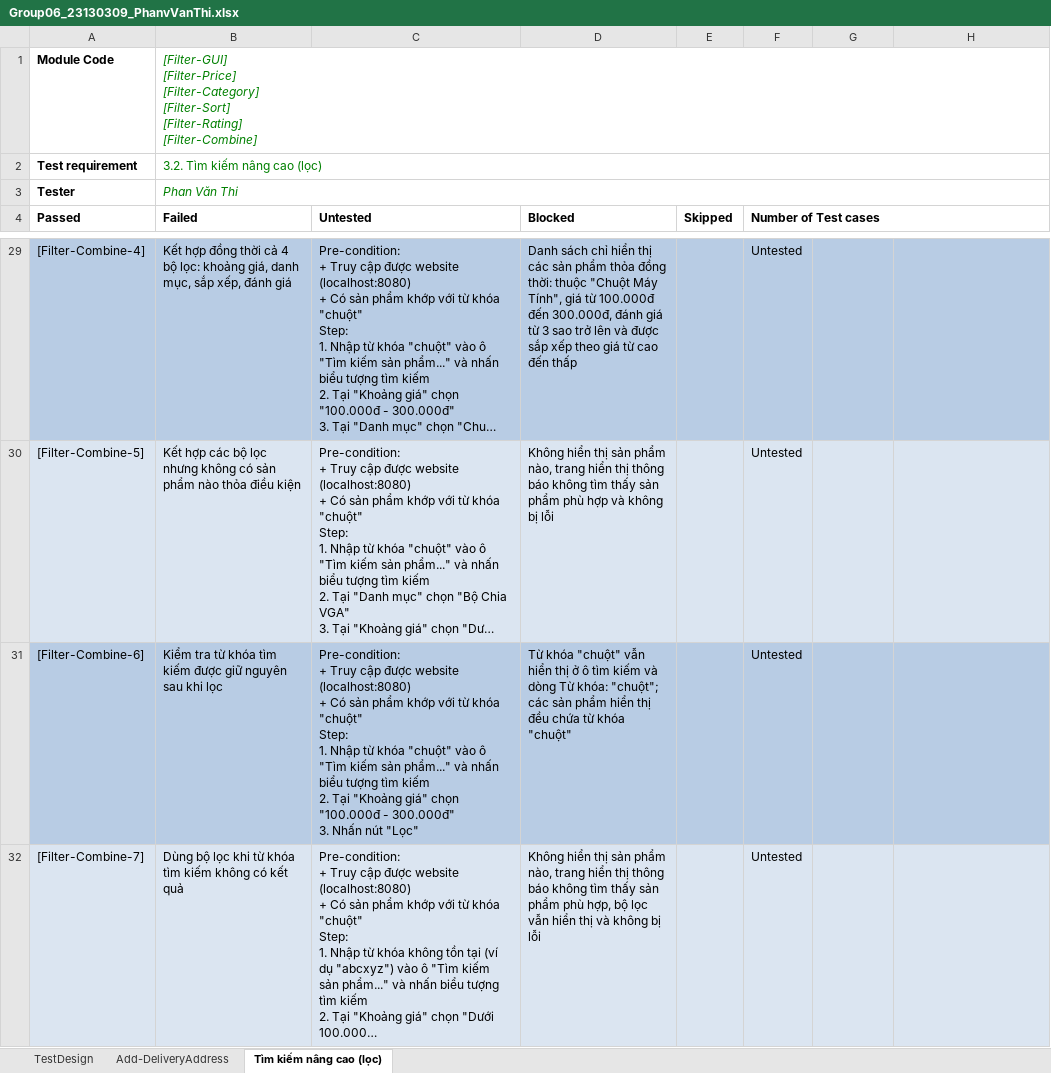
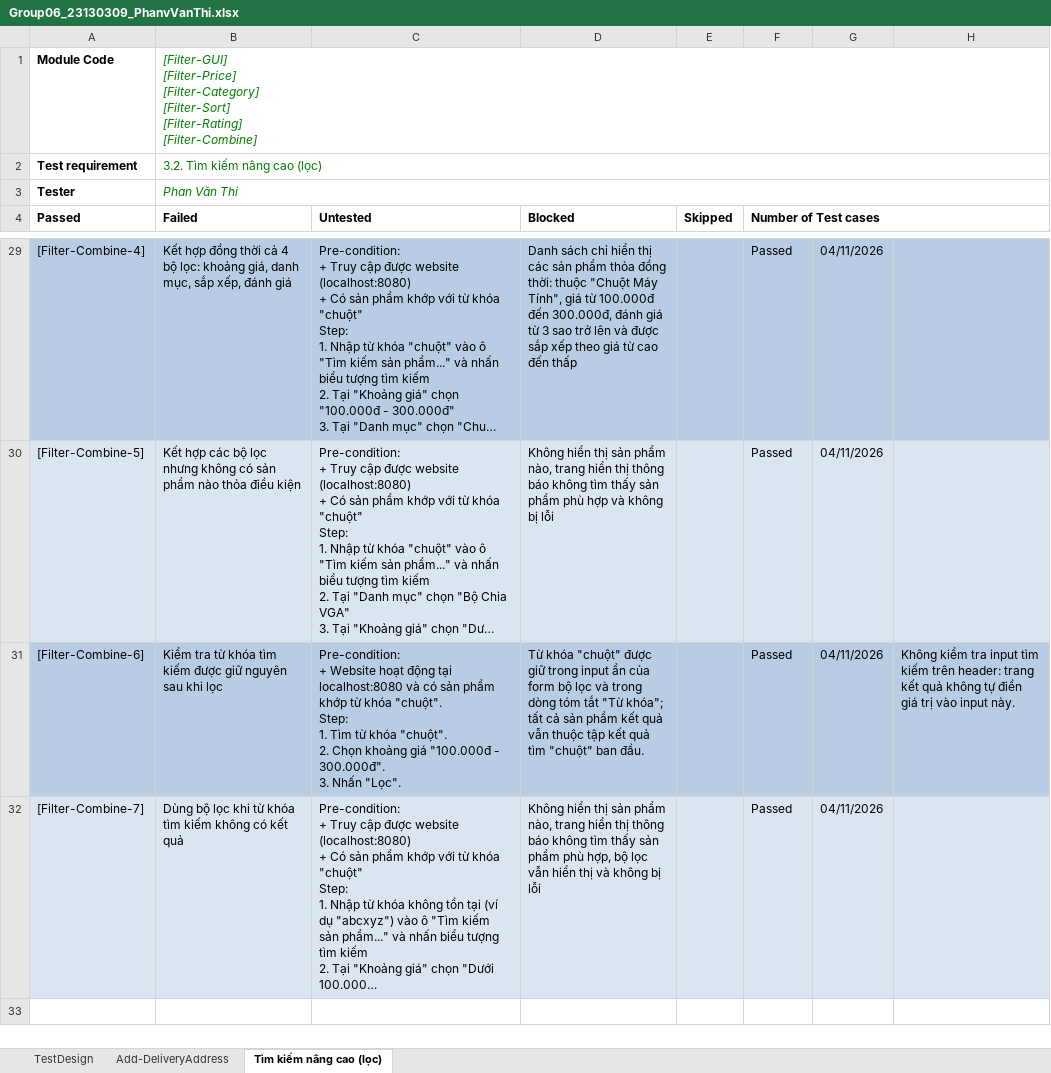
Before and after one commit to NTV-CKN/ST-2026, an Excel workbook: members/Group06_23130309_PhanVanThi/Group06_23130309_PhanvVanThi.xlsx, sheet Tìm kiếm nâng cao (lọc), drawn as a sheet; only a part is shown, gaps mark what is left out; long unchanged cells end in …; values as stored, in another font and other column widths than the file's, no borders; ↵ is a line break in a cell; the diff covers the shown part only; the diff names each change by its address in the sheet, - before the commit and + after, or states it on an @@ line.

Commit message:
thêm và sửa script cho chức năng 1: Quản lý địa chỉ giao hàng và chức năng 2: Tìm kiếm năng cao, và cập nhật lại testcase

```diff
--- a/members/Group06_23130309_PhanVanThi/Group06_23130309_PhanvVanThi.xlsx (sheet Tìm kiếm nâng cao (lọc))
+++ b/members/Group06_23130309_PhanVanThi/Group06_23130309_PhanvVanThi.xlsx (sheet Tìm kiếm nâng cao (lọc))
-F29:F32 (Number of Test cases): Untested
+F29:F32 (Number of Test cases): Passed
-G29:G32: (empty)
+G29:G32: 04/11/2026
-C31 (Untested): Pre-condition: ↵ + Truy cập được website (localhost:8080) ↵ + Có sản phẩm khớp với từ khóa "chuột" ↵ Step: ↵ 1. Nhập từ khóa "chuột" vào ô "Tìm kiếm sản phẩm..." và nhấn biểu tượng tìm kiếm ↵ 2. Tại "Khoảng giá" chọn "100.000đ - 300.000đ" ↵ 3. Nhấn nút "Lọc"
+C31 (Untested): Pre-condition: ↵ + Website hoạt động tại localhost:8080 và có sản phẩm khớp từ khóa "chuột". ↵ Step: ↵ 1. Tìm từ khóa "chuột". ↵ 2. Chọn khoảng giá "100.000đ - 300.000đ". ↵ 3. Nhấn "Lọc".
-D31 (Blocked): …khóa "chuột" vẫn hiển thị ở ô tìm kiếm và dòng Từ khóa: "chuột"; các sản phẩm hiển thị đều chứa từ khóa "chuột"
+D31 (Blocked): …khóa "chuột" được giữ trong input ẩn của form bộ lọc và trong dòng tóm tắt "Từ khóa"; tất cả sản phẩm kết quả vẫn thuộc tập kết quả tìm "chuột" ban đầu.
-H31: (empty)
+H31: Không kiểm tra input tìm kiếm trên header: trang kết quả không tự điền giá trị vào input này.
```
Also changed, not shown: 63 edited cells elsewhere in this sheet, 4 other files.
